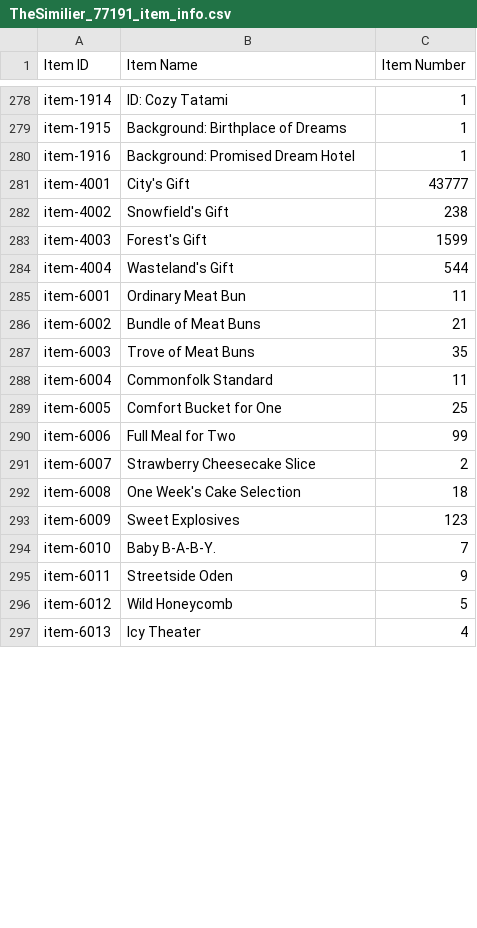
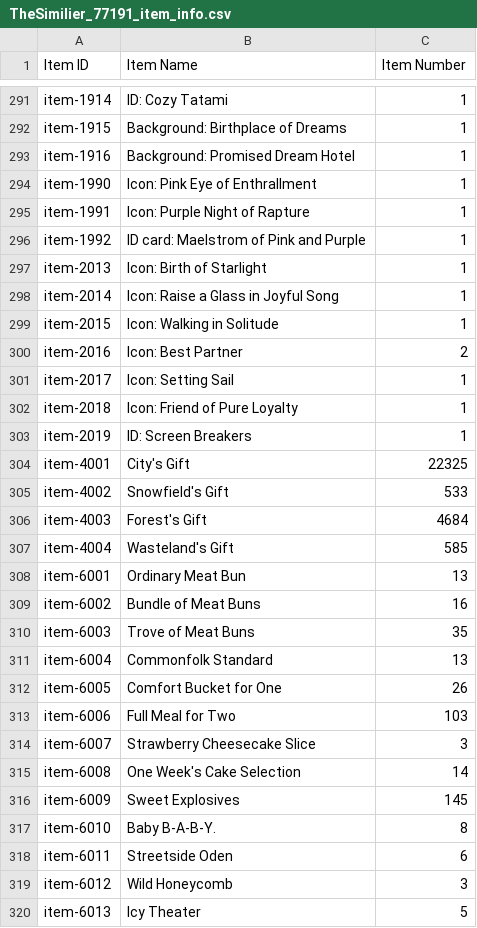
Before and after one commit to TheSimilier/gflstuff, a CSV file: TheSimilier_77191_item_info.csv, drawn as a sheet; only a part is shown, gaps mark what is left out; the diff covers the shown part only.

```diff
--- a/TheSimilier_77191_item_info.csv
+++ b/TheSimilier_77191_item_info.csv
@@ -280,18 +293,28 @@ item-1915,Background: Birthplace of Dreams,1
 item-1916,Background: Promised Dream Hotel,1
-item-4001,City's Gift,43777
-item-4002,Snowfield's Gift,238
-item-4003,Forest's Gift,1599
-item-4004,Wasteland's Gift,544
-item-6001,Ordinary Meat Bun,11
-item-6002,Bundle of Meat Buns,21
+item-1990,Icon: Pink Eye of Enthrallment,1
+item-1991,Icon: Purple Night of Rapture,1
+item-1992,ID card: Maelstrom of Pink and Purple,1
+item-2013,Icon: Birth of Starlight,1
+item-2014,Icon: Raise a Glass in Joyful Song,1
+item-2015,Icon: Walking in Solitude,1
+item-2016,Icon: Best Partner,2
+item-2017,Icon:  Setting Sail,1
+item-2018,Icon:  Friend of Pure Loyalty,1
+item-2019,ID:  Screen Breakers,1
+item-4001,City's Gift,22325
+item-4002,Snowfield's Gift,533
+item-4003,Forest's Gift,4684
+item-4004,Wasteland's Gift,585
+item-6001,Ordinary Meat Bun,13
+item-6002,Bundle of Meat Buns,16
 item-6003,Trove of Meat Buns,35
-item-6004,Commonfolk Standard,11
-item-6005,Comfort Bucket for One,25
-item-6006,Full Meal for Two,99
-item-6007,Strawberry Cheesecake Slice,2
-item-6008,One Week's Cake Selection,18
-item-6009,Sweet Explosives,123
-item-6010,"Baby  B-A-B-Y.",7
-item-6011,Streetside Oden,9
-item-6012,Wild Honeycomb,5
-item-6013,Icy Theater,4
+item-6004,Commonfolk Standard,13
+item-6005,Comfort Bucket for One,26
+item-6006,Full Meal for Two,103
+item-6007,Strawberry Cheesecake Slice,3
+item-6008,One Week's Cake Selection,14
+item-6009,Sweet Explosives,145
+item-6010,"Baby  B-A-B-Y.",8
+item-6011,Streetside Oden,6
+item-6012,Wild Honeycomb,3
+item-6013,Icy Theater,5
```
Also changed, not shown: 31 added rows and 48 edited cells elsewhere in this file, TheSimilier_77191_coalition_info.csv, TheSimilier_77191_doll_info.csv, 5 other files.
